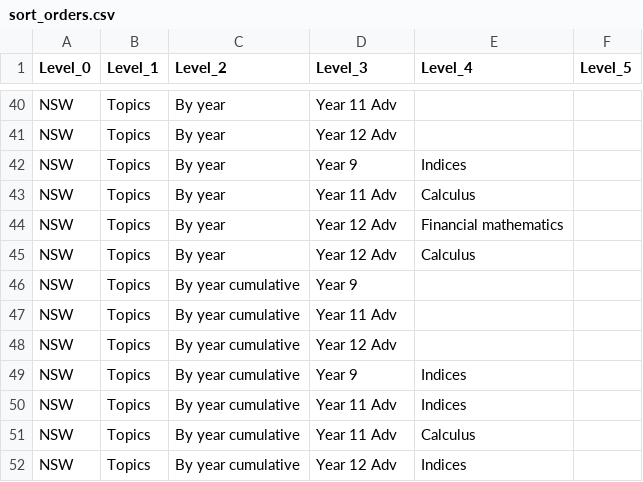
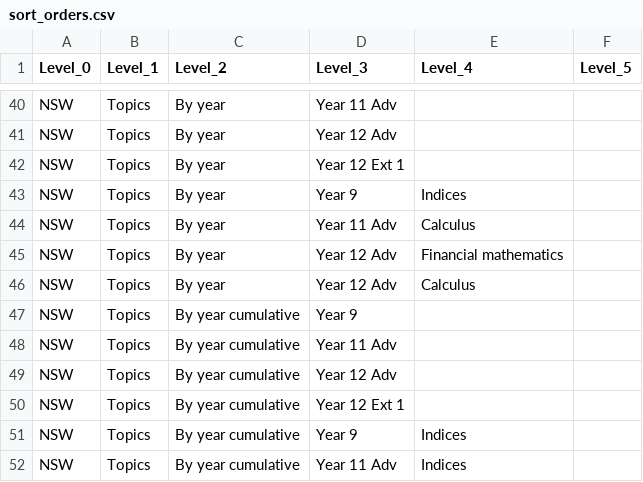
Before and after one commit to charl-potgieter/AustralianSchoolMaths, a CSV file: WebsiteCreator/sort_orders.csv, drawn as a sheet; only a part is shown, gaps mark what is left out; the shorter side is filled out with more unchanged rows; the diff names each change by its address in the sheet, - before the commit and + after, or states it on an @@ line.

Commit message:
Topics wip 3

```diff
--- a/WebsiteCreator/sort_orders.csv
+++ b/WebsiteCreator/sort_orders.csv
+row 42: NSW | Topics | By year | Year 12 Ext 1
+row 50: NSW | Topics | By year cumulative | Year 12 Ext 1
```
Also changed, not shown: 50 other files.
